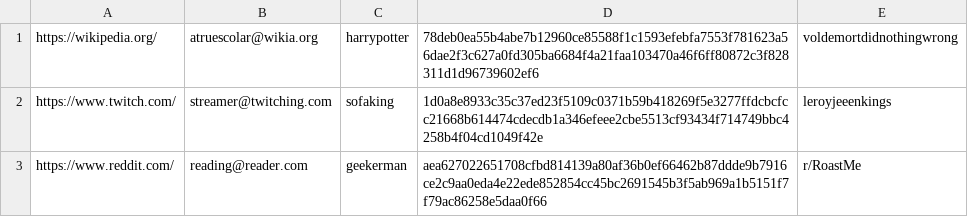
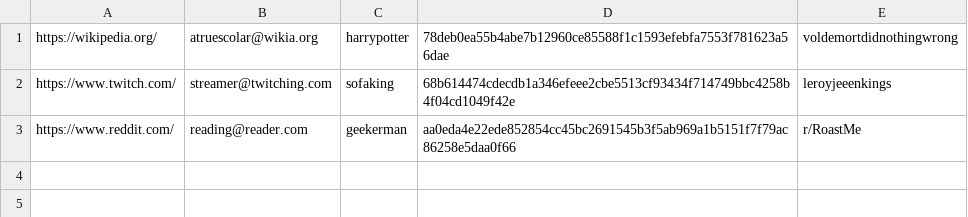
Before and after one commit to michaeltd/bashpass, a CSV file: import.csv, drawn as a sheet.

Commit message:
it is hump day _^_

```diff
--- a/import.csv
+++ b/import.csv
@@ -1,3 +1,3 @@
-https://wikipedia.org/,atruescolar@wikia.org,harrypotter,78deb0ea55b4abe7b12960ce85588f1c1593efebfa7553f781623a56dae2f3c627a0fd305ba6684f4a21faa103470a46f6ff80872c3f828311d1d96739602ef6,voldemortdidnothingwrong
-https://www.twitch.com/,streamer@twitching.com,sofaking,1d0a8e8933c35c37ed23f5109c0371b59b418269f5e3277ffdcbcfcc21668b614474cdecdb1a346efeee2cbe5513cf93434f714749bbc4258b4f04cd1049f42e,leroyjeeenkings
-https://www.reddit.com/,reading@reader.com,geekerman,aea627022651708cfbd814139a80af36b0ef66462b87ddde9b7916ce2c9aa0eda4e22ede852854cc45bc2691545b3f5ab969a1b5151f7f79ac86258e5daa0f66,r/RoastMe
+https://wikipedia.org/,atruescolar@wikia.org,harrypotter,78deb0ea55b4abe7b12960ce85588f1c1593efebfa7553f781623a56dae,voldemortdidnothingwrong
+https://www.twitch.com/,streamer@twitching.com,sofaking,68b614474cdecdb1a346efeee2cbe5513cf93434f714749bbc4258b4f04cd1049f42e,leroyjeeenkings
+https://www.reddit.com/,reading@reader.com,geekerman,aa0eda4e22ede852854cc45bc2691545b3f5ab969a1b5151f7f79ac86258e5daa0f66,r/RoastMe
```
